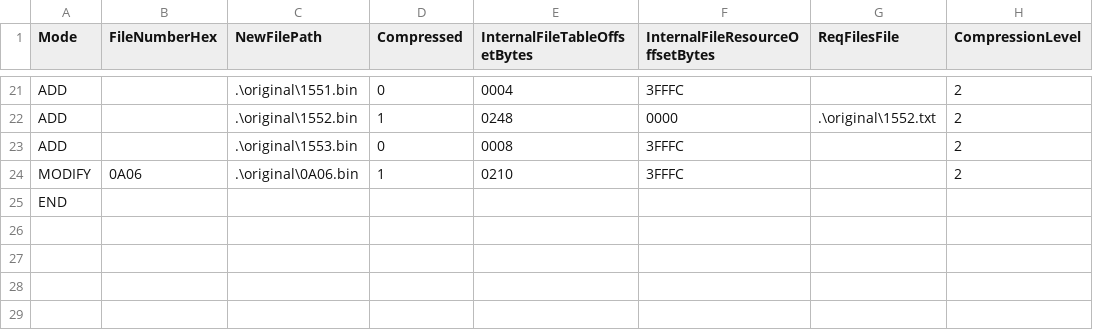
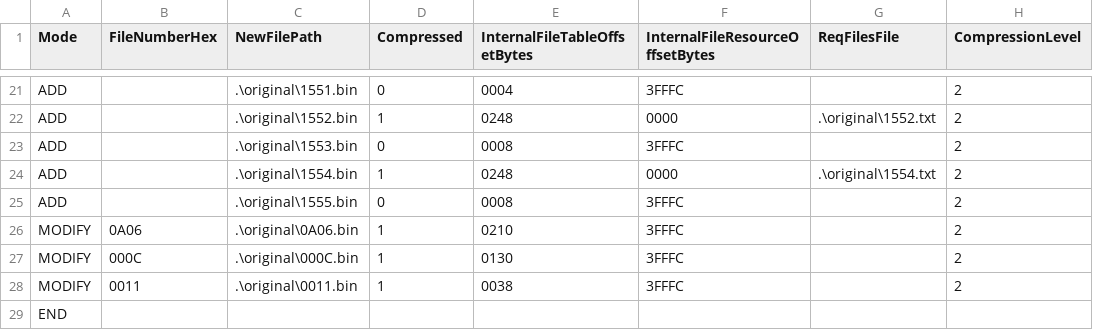
Before and after one commit to OhThomas/smashremix, a CSV file: build/incremental.csv, drawn as a sheet; only a part is shown, gaps mark what is left out.

Commit message:
Metal Sonic
- Build instructions for Metal Sonic
- Modified 000C.bin (Character Names Image file) to have Metal Sonic name appear on 1P pose screen
- Modified 0011.bin (Man Text Image file) to have Metal Sonic name on CSS
- Modified 0A06.bin (CSS Images file) to have Metal Sonic stock icon appear beside d-pad on CSS

```diff
--- a/build/incremental.csv
+++ b/build/incremental.csv
@@ -23,3 +23,7 @@ ADD,,.\original\1552.bin,1,0248,0000,.\original\1552.txt,2
 ADD,,.\original\1553.bin,0,0008,3FFFC,,2
+ADD,,.\original\1554.bin,1,0248,0000,.\original\1554.txt,2
+ADD,,.\original\1555.bin,0,0008,3FFFC,,2
 MODIFY,0A06,.\original\0A06.bin,1,0210,3FFFC,,2
+MODIFY,000C,.\original\000C.bin,1,0130,3FFFC,,2
+MODIFY,0011,.\original\0011.bin,1,0038,3FFFC,,2
 END,,,,,,,
```
Also changed, not shown: 31 other files.
